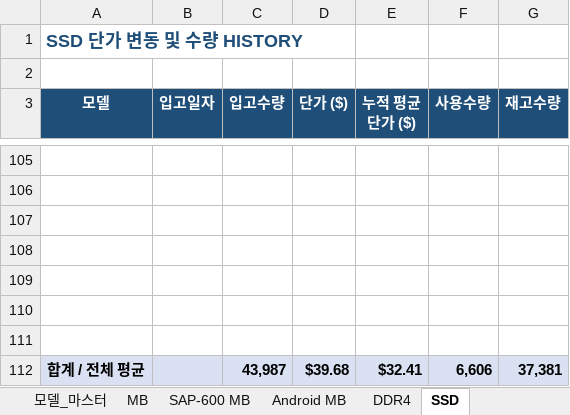
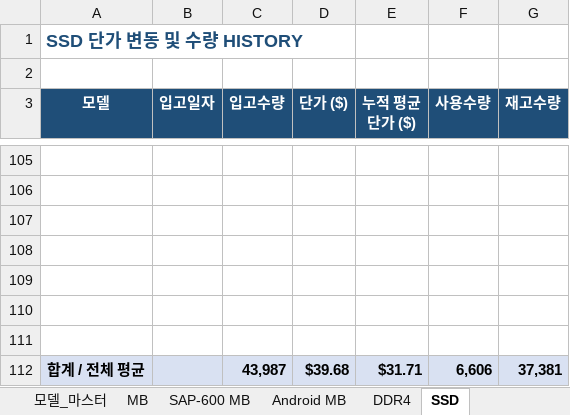
Before and after one commit to totoya1318-rgb/price-dashboard, an Excel workbook: data.xlsx, sheet SSD, drawn as a sheet; only a part is shown, gaps mark what is left out; values as stored, in another font and other column widths than the file's, no borders; the diff covers the shown part only; the diff names each change by its address in the sheet, - before the commit and + after, or states it on an @@ line.

```diff
--- a/data.xlsx (sheet SSD)
+++ b/data.xlsx (sheet SSD)
-E112 (누적 평균단가 ($)): $32.41
+E112 (누적 평균단가 ($)): $31.71
```
Also changed, not shown: 24 added rows, 24 removed rows, 24 moved rows and 14 edited cells elsewhere in this sheet, sheet MB, sheet DDR4, sheet Android MB, sheet SAP-600 MB, formulas that keep their value.
